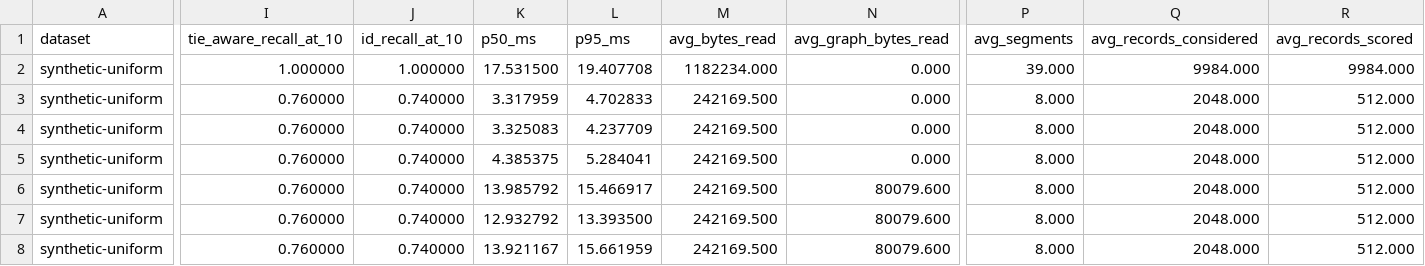
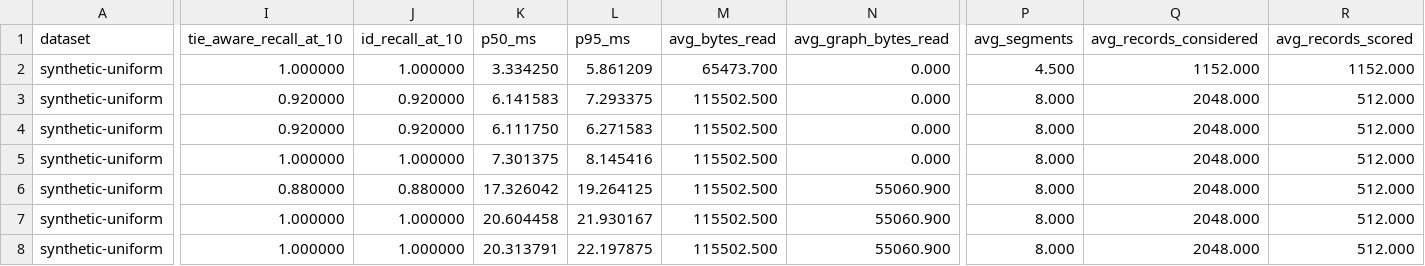
Before and after one commit to CausalityHQ/borsuk, a CSV file: docs/web/assets/benchmarks/sequential.csv, drawn as a sheet; only a part is shown, gaps mark what is left out; the diff covers the shown part only; the diff names each change by its address in the sheet, - before the commit and + after, or states it on an @@ line.

```diff
--- a/docs/web/assets/benchmarks/sequential.csv
+++ b/docs/web/assets/benchmarks/sequential.csv
-K2 (p50_ms): 17.531500
+K2 (p50_ms): 3.334250
-L2 (p95_ms): 19.407708
+L2 (p95_ms): 5.861209
-M2 (avg_bytes_read): 1182234.000
+M2 (avg_bytes_read): 65473.700
-P2 (avg_segments): 39.000
+P2 (avg_segments): 4.500
-Q2 (avg_records_considered): 9984.000
+Q2 (avg_records_considered): 1152.000
-R2 (avg_records_scored): 9984.000
+R2 (avg_records_scored): 1152.000
-I3:I4 (tie_aware_recall_at_10): 0.760000
+I3:I4 (tie_aware_recall_at_10): 0.920000
-J3:J4 (id_recall_at_10): 0.740000
+J3:J4 (id_recall_at_10): 0.920000
-K3 (p50_ms): 3.317959
+K3 (p50_ms): 6.141583
-L3 (p95_ms): 4.702833
+L3 (p95_ms): 7.293375
-M3:M8 (avg_bytes_read): 242169.500
+M3:M8 (avg_bytes_read): 115502.500
-K4 (p50_ms): 3.325083
+K4 (p50_ms): 6.111750
-L4 (p95_ms): 4.237709
+L4 (p95_ms): 6.271583
-I5 (tie_aware_recall_at_10): 0.760000
+I5 (tie_aware_recall_at_10): 1.000000
-J5 (id_recall_at_10): 0.740000
+J5 (id_recall_at_10): 1.000000
-K5 (p50_ms): 4.385375
+K5 (p50_ms): 7.301375
-L5 (p95_ms): 5.284041
+L5 (p95_ms): 8.145416
-I6 (tie_aware_recall_at_10): 0.760000
+I6 (tie_aware_recall_at_10): 0.880000
-J6 (id_recall_at_10): 0.740000
+J6 (id_recall_at_10): 0.880000
-K6 (p50_ms): 13.985792
+K6 (p50_ms): 17.326042
-L6 (p95_ms): 15.466917
+L6 (p95_ms): 19.264125
-N6:N8 (avg_graph_bytes_read): 80079.600
+N6:N8 (avg_graph_bytes_read): 55060.900
-I7:I8 (tie_aware_recall_at_10): 0.760000
+I7:I8 (tie_aware_recall_at_10): 1.000000
-J7:J8 (id_recall_at_10): 0.740000
+J7:J8 (id_recall_at_10): 1.000000
-K7 (p50_ms): 12.932792
+K7 (p50_ms): 20.604458
-L7 (p95_ms): 13.393500
+L7 (p95_ms): 21.930167
-K8 (p50_ms): 13.921167
+K8 (p50_ms): 20.313791
-L8 (p95_ms): 15.661959
+L8 (p95_ms): 22.197875
```
Also changed, not shown: 105 edited cells elsewhere in this file, docs/web/assets/benchmarks/parallel.csv, 13 other files.
